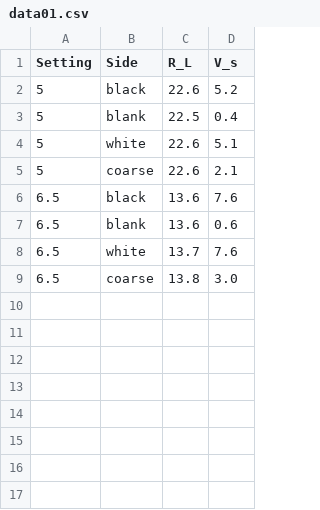
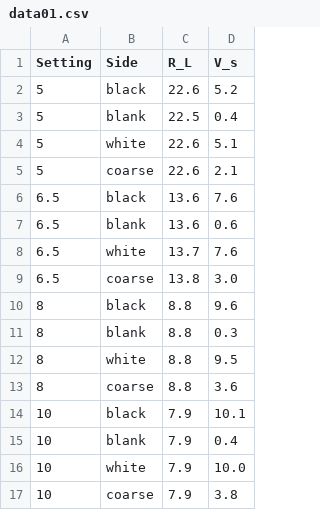
Before and after one commit to Benj181/NTNU-courses, a CSV file: Termisk/Lab02/data01.csv, drawn as a sheet; the diff names each change by its address in the sheet, - before the commit and + after, or states it on an @@ line.

```diff
--- a/Termisk/Lab02/data01.csv
+++ b/Termisk/Lab02/data01.csv
+row 10: 8 | black | 8.8 | 9.6
+row 11: 8 | blank | 8.8 | 0.3
+row 12: 8 | white | 8.8 | 9.5
+row 13: 8 | coarse | 8.8 | 3.6
+row 14: 10 | black | 7.9 | 10.1
+row 15: 10 | blank | 7.9 | 0.4
+row 16: 10 | white | 7.9 | 10.0
+row 17: 10 | coarse | 7.9 | 3.8
```
Also changed, not shown: 1 other file.
